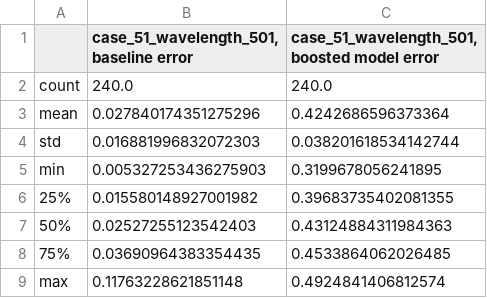
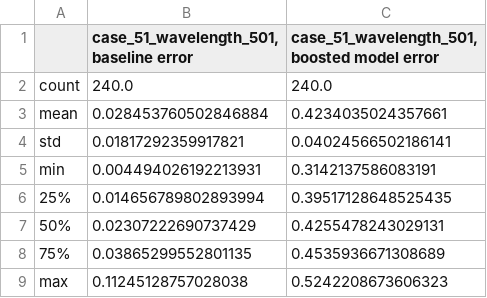
Before and after one commit to ApexMicrodevices/MeDiANN2.0, a CSV file: result/error_comparison_case_51_wavelength_501.csv, drawn as a sheet.

```diff
--- a/result/error_comparison_case_51_wavelength_501.csv
+++ b/result/error_comparison_case_51_wavelength_501.csv
@@ -2,8 +2,8 @@
 count,240.0,240.0
-mean,0.027840174351275296,0.4242686596373364
-std,0.016881996832072303,0.038201618534142744
-min,0.005327253436275903,0.3199678056241895
-25%,0.015580148927001982,0.39683735402081355
-50%,0.02527255123542403,0.43124884311984363
-75%,0.03690964383354435,0.4533864062026485
-max,0.11763228621851148,0.4924841406812574
+mean,0.028453760502846884,0.4234035024357661
+std,0.01817292359917821,0.04024566502186141
+min,0.004494026192213931,0.3142137586083191
+25%,0.014656789802893994,0.39517128648525435
+50%,0.02307222690737429,0.4255478243029131
+75%,0.03865299552801135,0.4535936671308689
+max,0.11245128757028038,0.5242208673606323
```
Also changed, not shown: 1 other file.
